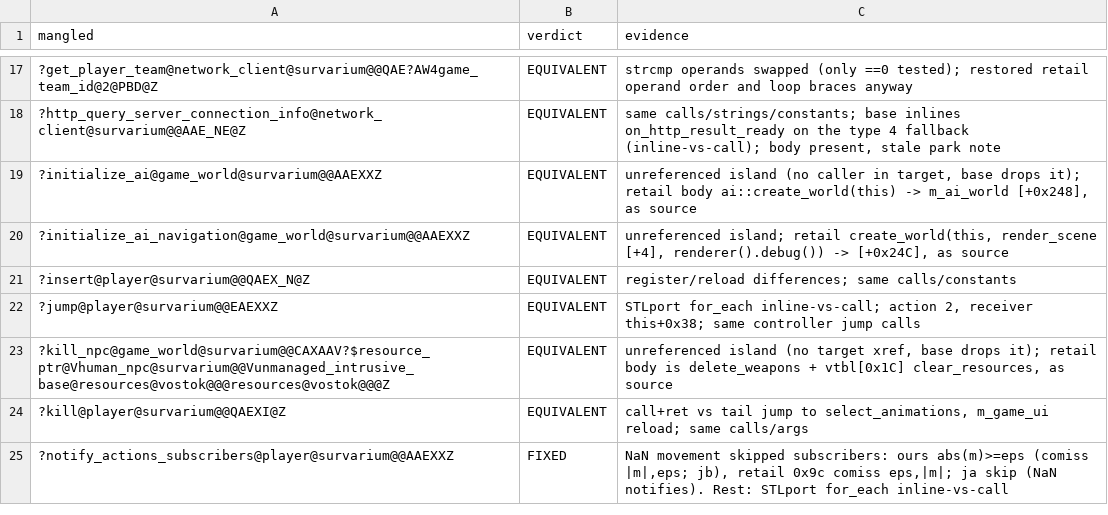
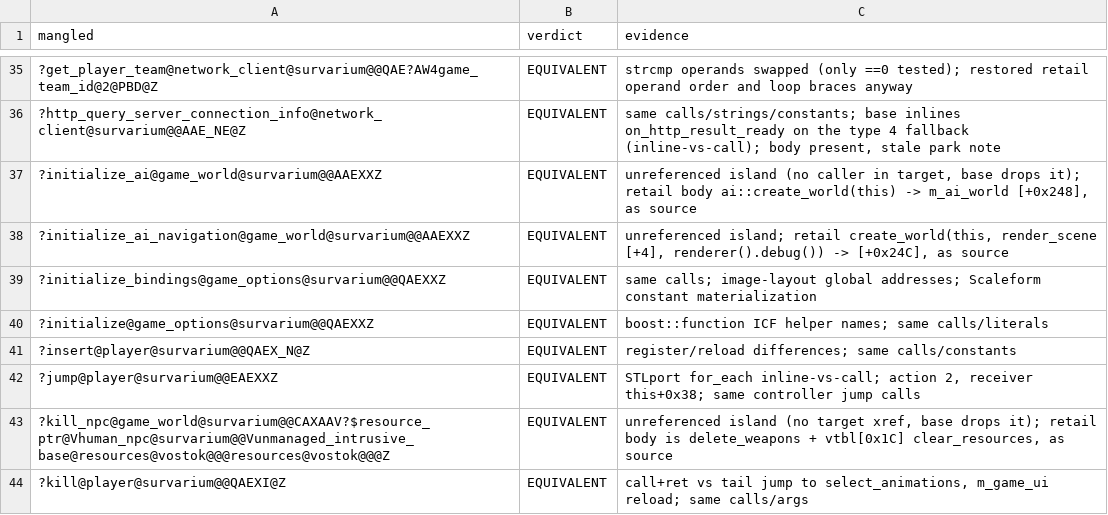
Before and after one commit to srp-survarium/vostok, a TSV file: docs/binary_matching/behavior_audit/game.tsv, drawn as a sheet; only a part is shown, gaps mark what is left out; the shorter side is filled out with more unchanged rows; the diff covers the shown part only; the diff names each change by its address in the sheet, - before the commit and + after, or states it on an @@ line.

```diff
--- a/docs/binary_matching/behavior_audit/game.tsv
+++ b/docs/binary_matching/behavior_audit/game.tsv
+row 39: ?initialize_bindings@game_options@survarium@@QAEXXZ | EQUIVALENT | same calls; image-layout global addresses; Scaleform constant materialization
+row 40: ?initialize@game_options@survarium@@QAEXXZ | EQUIVALENT | boost::function ICF helper names; same calls/literals
```
Also changed, not shown: 37 added rows elsewhere in this file, 1 other file.
